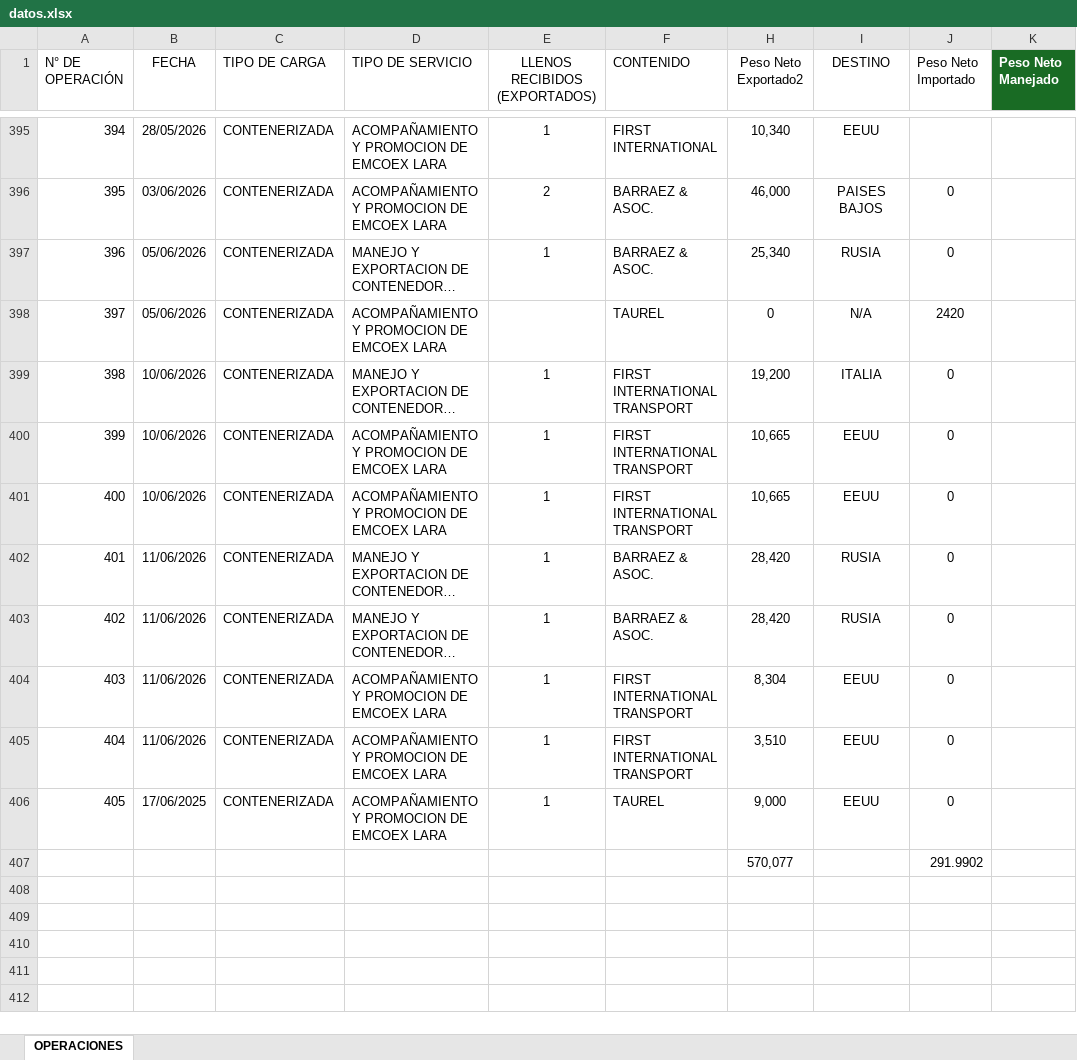
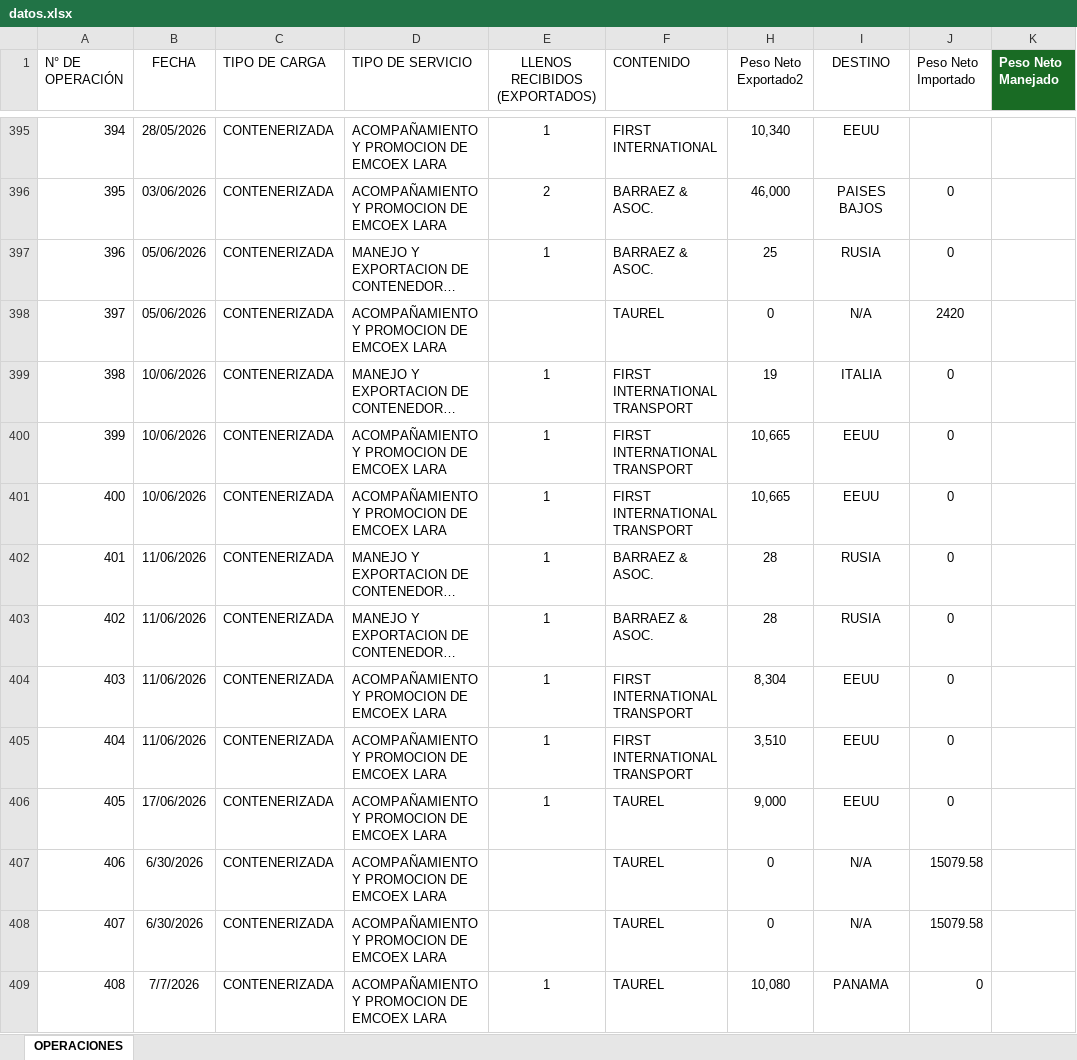
Before and after one commit to emcoexlara/MiDashboard, an Excel workbook: data/datos.xlsx, sheet OPERACIONES, drawn as a sheet; only a part is shown, gaps mark what is left out; long unchanged cells end in …; values as stored, in another font and other column widths than the file's, no borders; table styles not drawn; removed rows and columns are numbered as before the commit, all else as after; the diff covers the shown part only; the diff names each change by its address in the sheet, - before the commit and + after, or states it on an @@ line.

Commit message:
Add files via upload

```diff
--- a/data/datos.xlsx (sheet OPERACIONES)
+++ b/data/datos.xlsx (sheet OPERACIONES)
-H397 (Peso Neto Exportado2): 25,340
+H397 (Peso Neto Exportado2): 25
-H399 (Peso Neto Exportado2): 19,200
+H399 (Peso Neto Exportado2): 19
-H402:H403 (Peso Neto Exportado2): 28,420
+H402:H403 (Peso Neto Exportado2): 28
-B406 (FECHA): 17/06/2025
+B406 (FECHA): 17/06/2026
-row 407:  |  |  |  |  |  | 570,077 |  | 291.9902
+row 407: 406 | 6/30/2026 | CONTENERIZADA | ACOMPAÑAMIENTO Y PROMOCION DE EMCOEX LARA |  | TAUREL | 0 | N/A | 15079.58
+row 408: 407 | 6/30/2026 | CONTENERIZADA | ACOMPAÑAMIENTO Y PROMOCION DE EMCOEX LARA |  | TAUREL | 0 | N/A | 15079.58
+row 409: 408 | 7/7/2026 | CONTENERIZADA | ACOMPAÑAMIENTO Y PROMOCION DE EMCOEX LARA | 1 | TAUREL | 10,080 | PANAMA | 0
```
Also changed, not shown: 25 added rows and cell formats elsewhere in this sheet, hidden cells.
